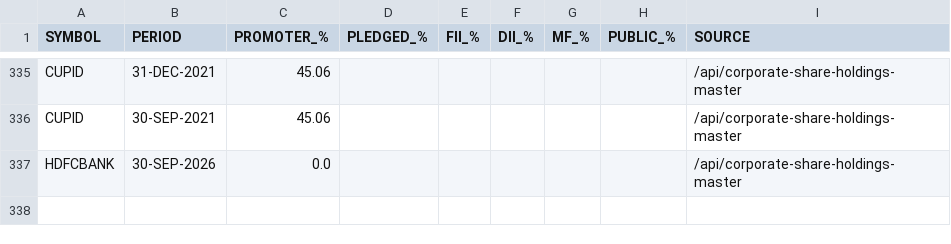
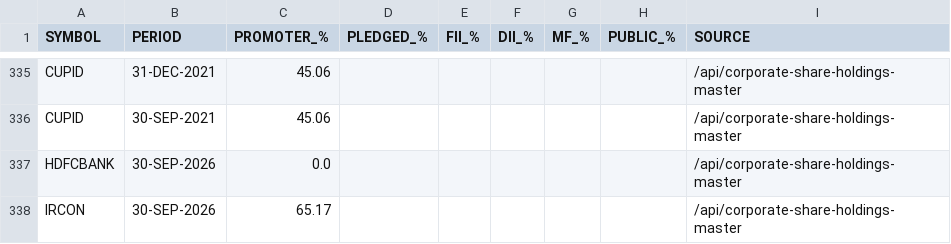
Before and after one commit to tanulakra5211-cell/market-desk, a CSV file: data/shareholding.csv, drawn as a sheet; only a part is shown, gaps mark what is left out.

```diff
--- a/data/shareholding.csv
+++ b/data/shareholding.csv
@@ -337 +337,2 @@ CUPID,30-SEP-2021,45.06,,,,,,/api/corporate-share-holdings-master
 HDFCBANK,30-SEP-2026,0.0,,,,,,/api/corporate-share-holdings-master
+IRCON,30-SEP-2026,65.17,,,,,,/api/corporate-share-holdings-master
```
Also changed, not shown: data/corporate_actions.csv, data/flows.csv, 3 other files.
